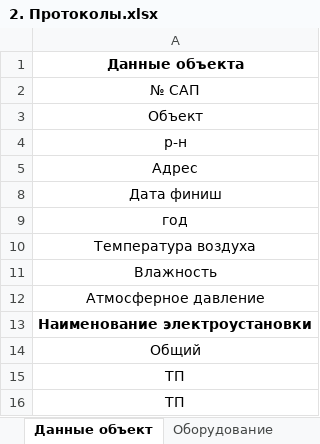
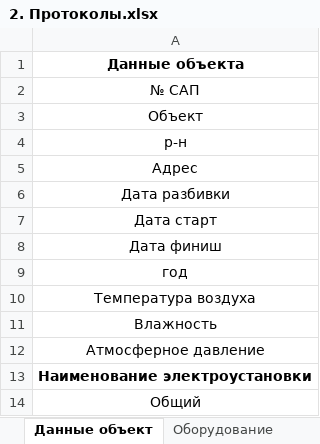
Before and after one commit to stepsharpnew/energo_PVO, an Excel workbook: templates/approved/2. Протоколы.xlsx, sheet Данные объект, drawn as a sheet; only a part is shown; the shorter side is filled out with more unchanged rows; values as stored, in another font and other column widths than the file's, no borders; the diff names each change by its address in the sheet, - before the commit and + after, or states it on an @@ line.

```diff
--- a/templates/approved/2. Протоколы.xlsx (sheet Данные объект)
+++ b/templates/approved/2. Протоколы.xlsx (sheet Данные объект)
@@ row 6 unhidden: Дата разбивки @@
@@ row 7 unhidden: Дата старт @@
```
Also changed, not shown: sheet прот.№11, sheet прот.№5, sheet прот.№9, sheet прот.№2, sheet прот.№10, sheet прот.№7, 6 more sheets, formulas that keep their value, templates/approved/1. ЭМР1.xlsx, templates/approved/3. ОЖР.xlsx, 39 other files.
